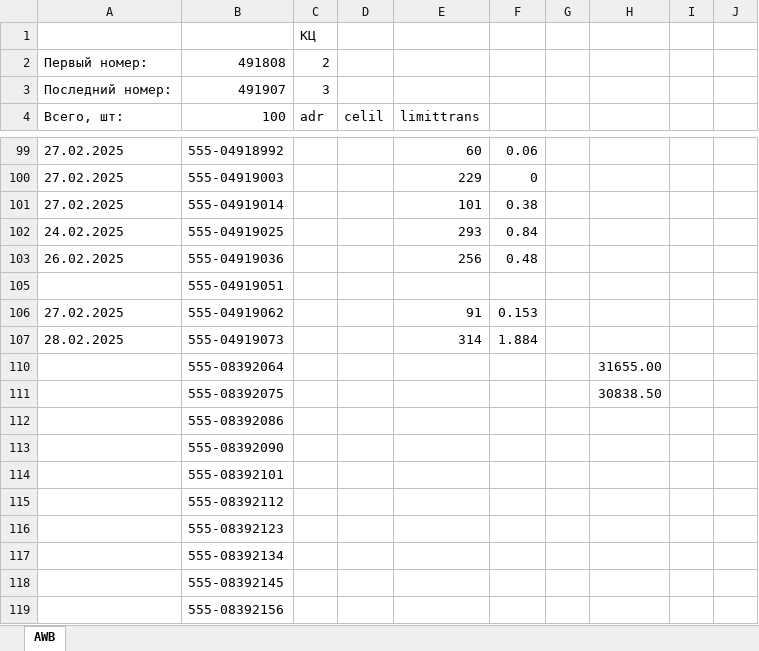
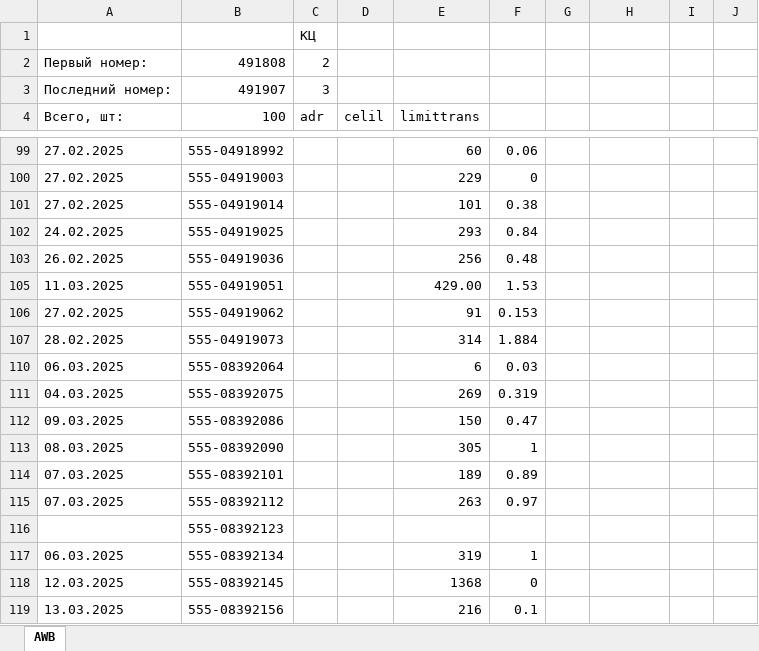
Before and after one commit to queeemowww/tesisbooking, an Excel workbook: awbs.xlsx, sheet AWB, drawn as a sheet; only a part is shown, gaps mark what is left out; values as stored, in another font and other column widths than the file's, no cell formats; the diff covers the shown part only; the diff names each change by its address in the sheet, - before the commit and + after, or states it on an @@ line.

```diff
--- a/awbs.xlsx (sheet AWB)
+++ b/awbs.xlsx (sheet AWB)
-A105 (Всего, шт:): (empty)
+A105 (Всего, шт:): 11.03.2025
-E105 (limittrans): (empty)
+E105 (limittrans): 429.00
-F105: (empty)
+F105: 1.53
-A110 (Всего, шт:): (empty)
+A110 (Всего, шт:): 06.03.2025
-E110 (limittrans): (empty)
+E110 (limittrans): 6
-F110: (empty)
+F110: 0.03
-H110: 31655.00
+H110: (empty)
-A111 (Всего, шт:): (empty)
+A111 (Всего, шт:): 04.03.2025
-E111 (limittrans): (empty)
+E111 (limittrans): 269
-F111: (empty)
+F111: 0.319
-H111: 30838.50
+H111: (empty)
-A112 (Всего, шт:): (empty)
+A112 (Всего, шт:): 09.03.2025
-E112 (limittrans): (empty)
+E112 (limittrans): 150
-F112: (empty)
+F112: 0.47
-A113 (Всего, шт:): (empty)
+A113 (Всего, шт:): 08.03.2025
-E113 (limittrans): (empty)
+E113 (limittrans): 305
-F113: (empty)
+F113: 1
-A114:A115 (Всего, шт:): (empty)
+A114:A115 (Всего, шт:): 07.03.2025
-E114 (limittrans): (empty)
+E114 (limittrans): 189
-F114: (empty)
+F114: 0.89
-E115 (limittrans): (empty)
+E115 (limittrans): 263
-F115: (empty)
+F115: 0.97
-A117 (Всего, шт:): (empty)
+A117 (Всего, шт:): 06.03.2025
-E117 (limittrans): (empty)
+E117 (limittrans): 319
-F117: (empty)
+F117: 1
-A118 (Всего, шт:): (empty)
+A118 (Всего, шт:): 12.03.2025
-E118 (limittrans): (empty)
+E118 (limittrans): 1368
-F118: (empty)
+F118: 0
-A119 (Всего, шт:): (empty)
+A119 (Всего, шт:): 13.03.2025
-E119 (limittrans): (empty)
+E119 (limittrans): 216
-F119: (empty)
+F119: 0.1
```
Also changed, not shown: 13 added rows, 74 removed rows and 23 edited cells elsewhere in this sheet, cell formats, 13 other files.
